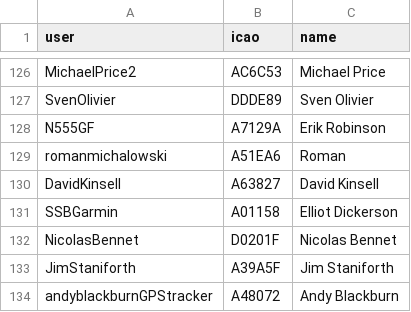
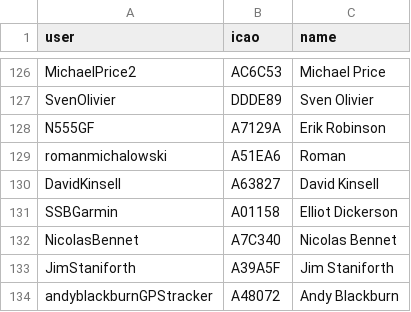
Before and after one commit to DavisChappins/InreachToOGN, a CSV file: Inreachuser.csv, drawn as a sheet; only a part is shown, gaps mark what is left out.

Commit message:
Update Inreachuser.csv

```diff
--- a/Inreachuser.csv
+++ b/Inreachuser.csv
@@ -131,3 +131,3 @@ DavidKinsell,A63827,David Kinsell
 SSBGarmin,A01158,Elliot Dickerson
-NicolasBennet,D0201F,Nicolas Bennet
+NicolasBennet,A7C340,Nicolas Bennet
 JimStaniforth,A39A5F,Jim Staniforth
```
